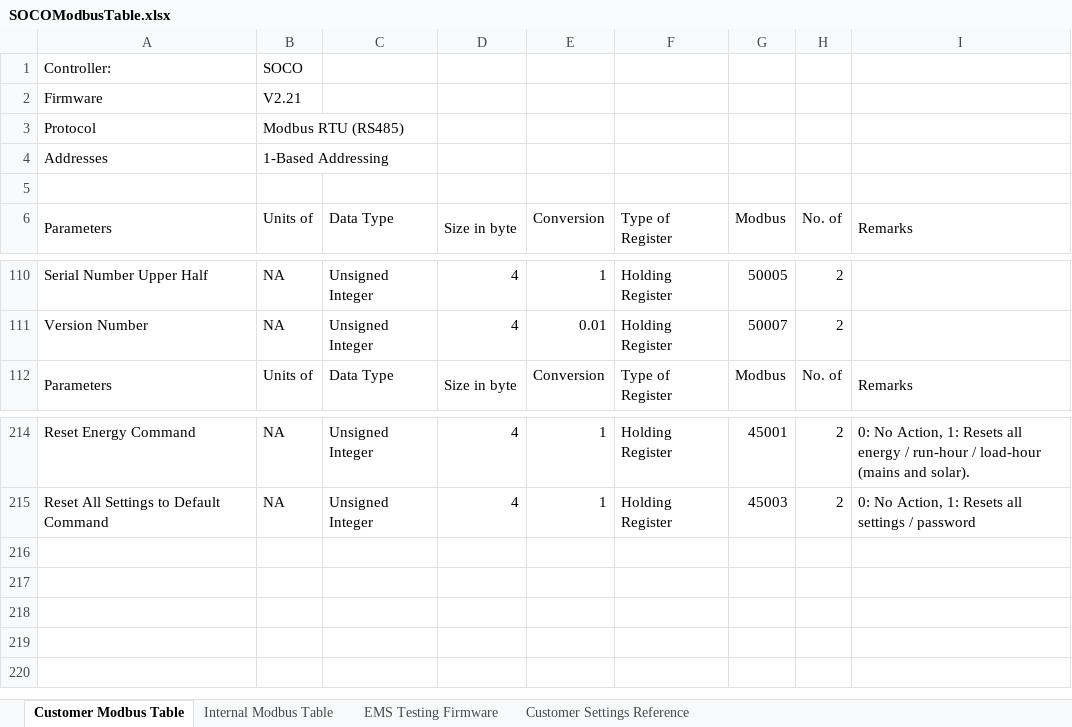
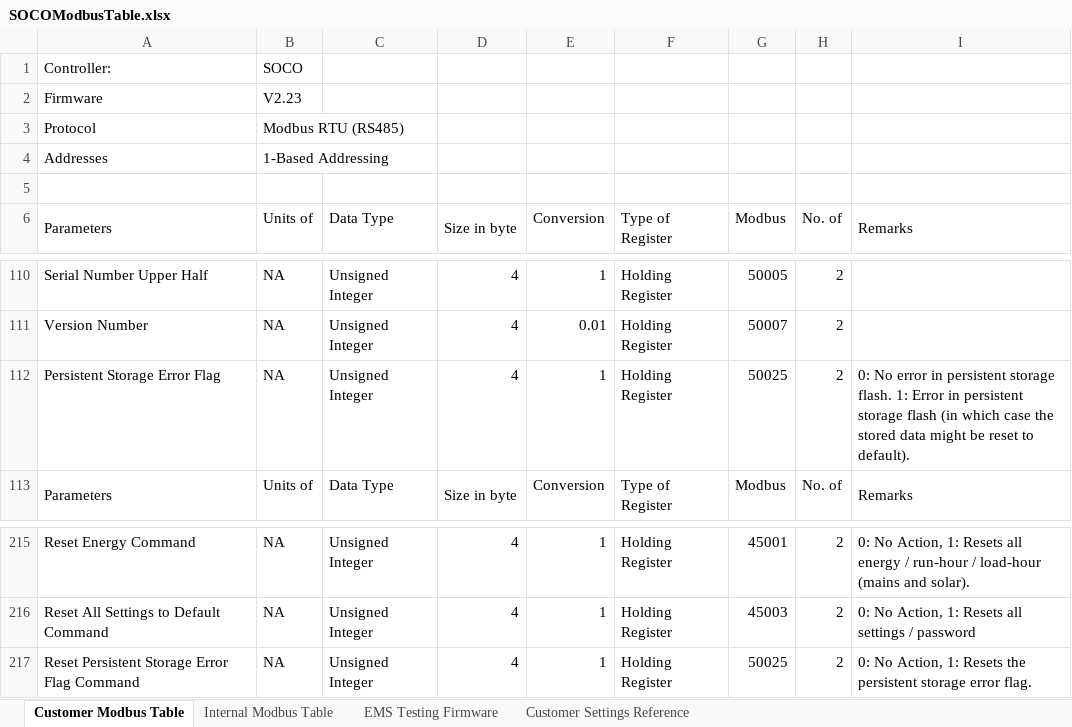
Before and after one commit to sakjain92/SOCO, an Excel workbook: Document/CustomerFacing/SOCOModbusTable.xlsx, sheet Customer Modbus Table, drawn as a sheet; only a part is shown, gaps mark what is left out; values as stored, in another font and other column widths than the file's, no cell formats; the diff names each change by its address in the sheet, - before the commit and + after, or states it on an @@ line.

Commit message:
SOCO: Bugfix: Fix I2C stuck while(1)
Earlier, if I2C chip was't responding or CRC error was there,
we used to brick. Now, we retry via restarts.

Bumped to v2.23. In future patch, we will change it to v2.22 as we have
committed this release version to Jio.

```diff
--- a/Document/CustomerFacing/SOCOModbusTable.xlsx (sheet Customer Modbus Table)
+++ b/Document/CustomerFacing/SOCOModbusTable.xlsx (sheet Customer Modbus Table)
-B2 (Units of): V2.21
+B2 (Units of): V2.23
+row 112: Persistent Storage Error Flag | NA | Unsigned Integer | 4 | 1 | Holding Register | 50025 | 2 | 0: No error in persistent storage flash. 1: Error in persistent storage flash (in which case the stored data might be reset to default).
+row 217: Reset Persistent Storage Error Flag Command | NA | Unsigned Integer | 4 | 1 | Holding Register | 50025 | 2 | 0: No Action, 1: Resets the persistent storage error flag.
```
Also changed, not shown: sheet Customer Settings Reference, sheet Internal Modbus Table, sheet EMS Testing Firmware, cell formats, 7 other files.
